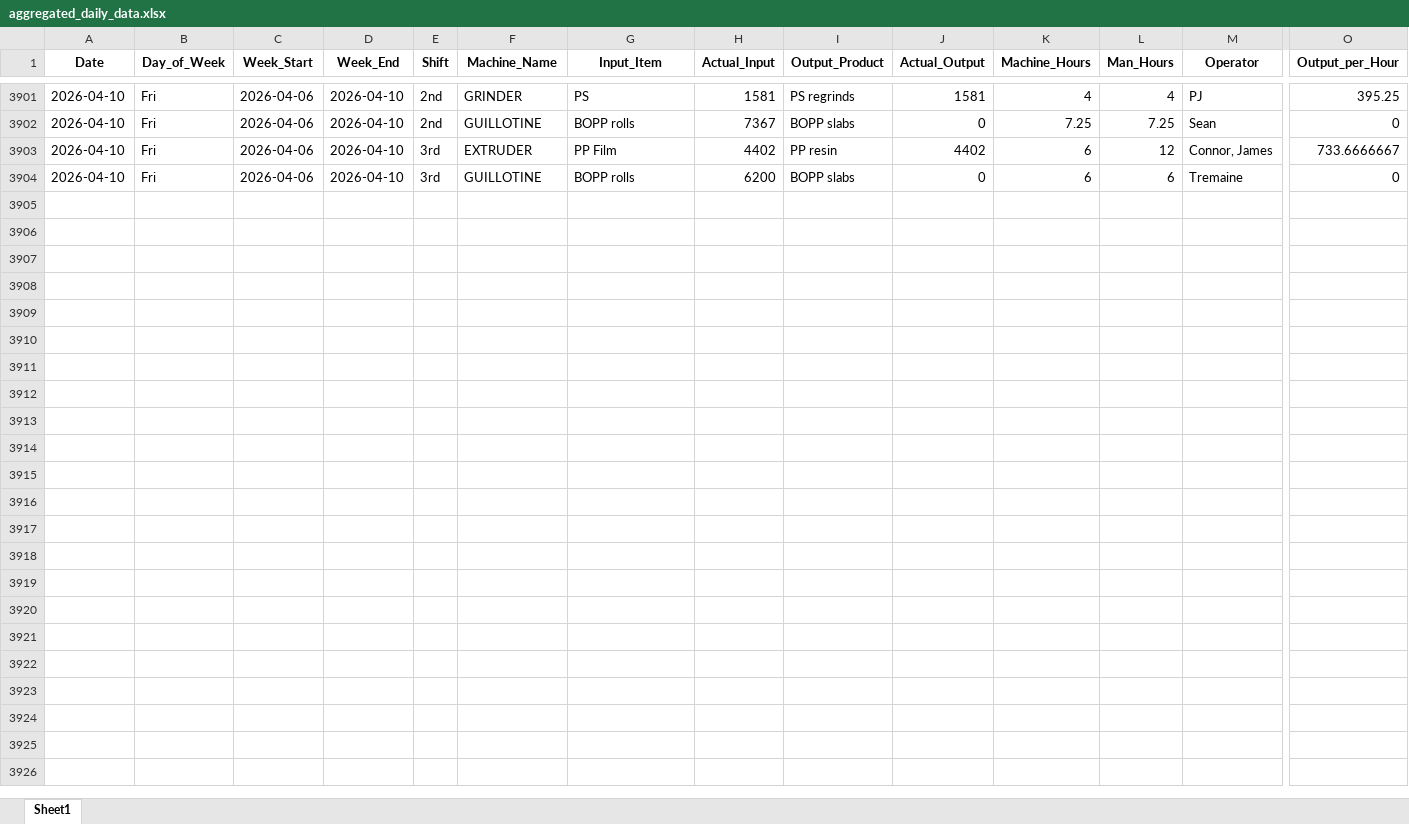
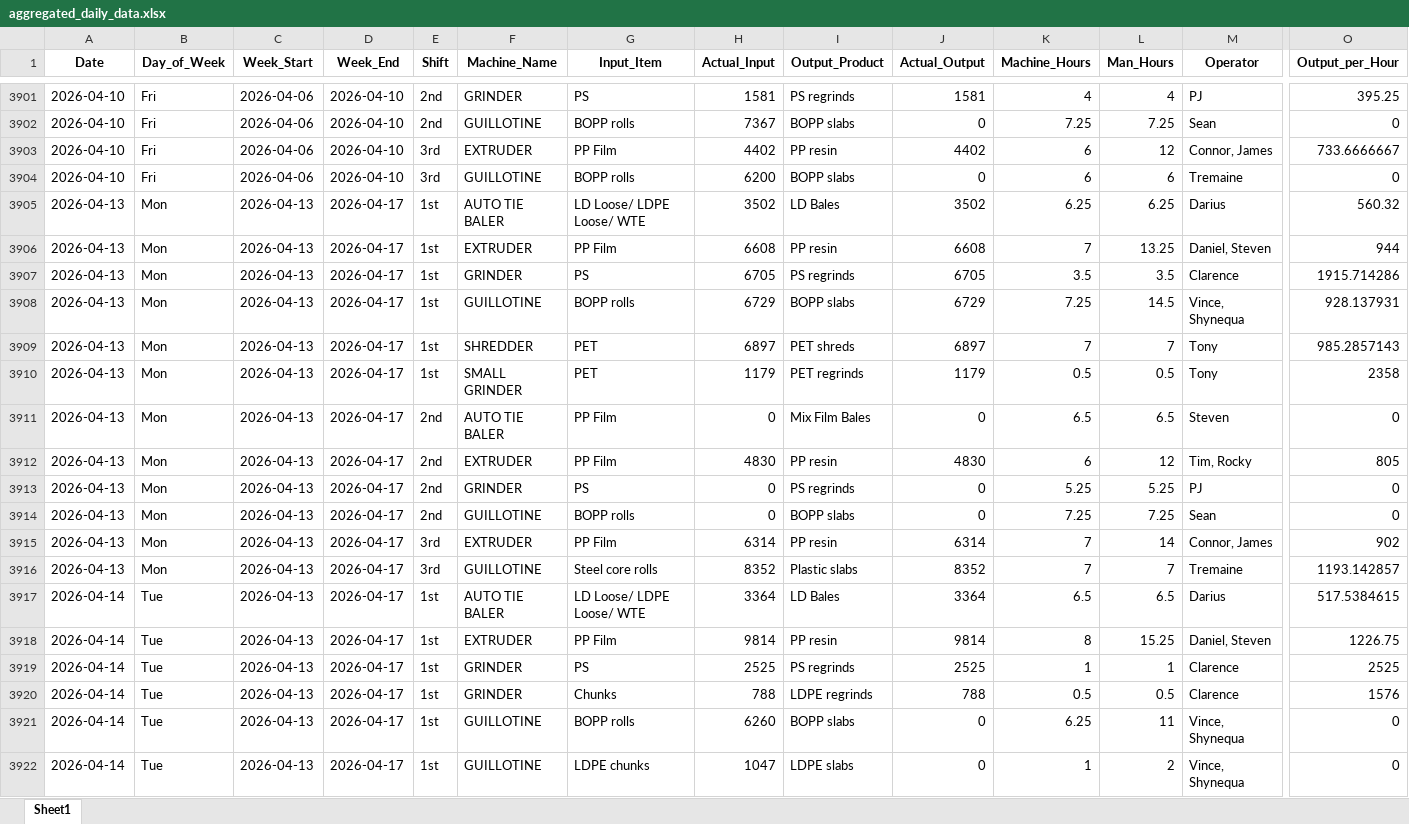
Before and after one commit to zabdulla/walton_production, an Excel workbook: data/aggregated_daily_data.xlsx, sheet Sheet1, drawn as a sheet; only a part is shown, gaps mark what is left out; values as stored, in another font and other column widths than the file's, no borders; rows hold the shown columns only; the diff covers the shown part only; the diff names each change by its address in the sheet, - before the commit and + after, or states it on an @@ line.

```diff
--- a/data/aggregated_daily_data.xlsx (sheet Sheet1)
+++ b/data/aggregated_daily_data.xlsx (sheet Sheet1)
+row 3905: 2026-04-13 | Mon | 2026-04-13 | 2026-04-17 | 1st | AUTO TIE BALER | LD Loose/ LDPE Loose/ WTE | 3502 | LD Bales | 3502 | 6.25 | 6.25 | Darius | 560.32
+row 3906: 2026-04-13 | Mon | 2026-04-13 | 2026-04-17 | 1st | EXTRUDER | PP Film | 6608 | PP resin | 6608 | 7 | 13.25 | Daniel, Steven | 944
+row 3907: 2026-04-13 | Mon | 2026-04-13 | 2026-04-17 | 1st | GRINDER | PS | 6705 | PS regrinds | 6705 | 3.5 | 3.5 | Clarence | 1915.714286
+row 3908: 2026-04-13 | Mon | 2026-04-13 | 2026-04-17 | 1st | GUILLOTINE | BOPP rolls | 6729 | BOPP slabs | 6729 | 7.25 | 14.5 | Vince, Shynequa | 928.137931
+row 3909: 2026-04-13 | Mon | 2026-04-13 | 2026-04-17 | 1st | SHREDDER | PET | 6897 | PET shreds | 6897 | 7 | 7 | Tony | 985.2857143
+row 3910: 2026-04-13 | Mon | 2026-04-13 | 2026-04-17 | 1st | SMALL GRINDER | PET | 1179 | PET regrinds | 1179 | 0.5 | 0.5 | Tony | 2358
+row 3911: 2026-04-13 | Mon | 2026-04-13 | 2026-04-17 | 2nd | AUTO TIE BALER | PP Film | 0 | Mix Film Bales | 0 | 6.5 | 6.5 | Steven | 0
+row 3912: 2026-04-13 | Mon | 2026-04-13 | 2026-04-17 | 2nd | EXTRUDER | PP Film | 4830 | PP resin | 4830 | 6 | 12 | Tim, Rocky | 805
+row 3913: 2026-04-13 | Mon | 2026-04-13 | 2026-04-17 | 2nd | GRINDER | PS | 0 | PS regrinds | 0 | 5.25 | 5.25 | PJ | 0
+row 3914: 2026-04-13 | Mon | 2026-04-13 | 2026-04-17 | 2nd | GUILLOTINE | BOPP rolls | 0 | BOPP slabs | 0 | 7.25 | 7.25 | Sean | 0
+row 3915: 2026-04-13 | Mon | 2026-04-13 | 2026-04-17 | 3rd | EXTRUDER | PP Film | 6314 | PP resin | 6314 | 7 | 14 | Connor, James | 902
+row 3916: 2026-04-13 | Mon | 2026-04-13 | 2026-04-17 | 3rd | GUILLOTINE | Steel core rolls | 8352 | Plastic slabs | 8352 | 7 | 7 | Tremaine | 1193.142857
+row 3917: 2026-04-14 | Tue | 2026-04-13 | 2026-04-17 | 1st | AUTO TIE BALER | LD Loose/ LDPE Loose/ WTE | 3364 | LD Bales | 3364 | 6.5 | 6.5 | Darius | 517.5384615
+row 3918: 2026-04-14 | Tue | 2026-04-13 | 2026-04-17 | 1st | EXTRUDER | PP Film | 9814 | PP resin | 9814 | 8 | 15.25 | Daniel, Steven | 1226.75
+row 3919: 2026-04-14 | Tue | 2026-04-13 | 2026-04-17 | 1st | GRINDER | PS | 2525 | PS regrinds | 2525 | 1 | 1 | Clarence | 2525
+row 3920: 2026-04-14 | Tue | 2026-04-13 | 2026-04-17 | 1st | GRINDER | Chunks | 788 | LDPE regrinds | 788 | 0.5 | 0.5 | Clarence | 1576
+row 3921: 2026-04-14 | Tue | 2026-04-13 | 2026-04-17 | 1st | GUILLOTINE | BOPP rolls | 6260 | BOPP slabs | 0 | 6.25 | 11 | Vince, Shynequa | 0
+row 3922: 2026-04-14 | Tue | 2026-04-13 | 2026-04-17 | 1st | GUILLOTINE | LDPE chunks | 1047 | LDPE slabs | 0 | 1 | 2 | Vince, Shynequa | 0
```
Also changed, not shown: 49 added rows elsewhere in this sheet, data/aggregated_notes.xlsx, 2 other files.
